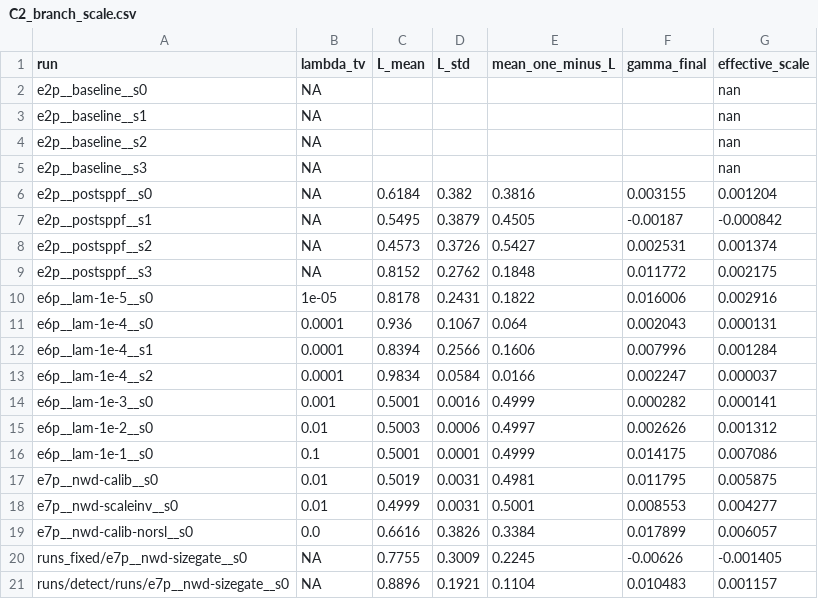
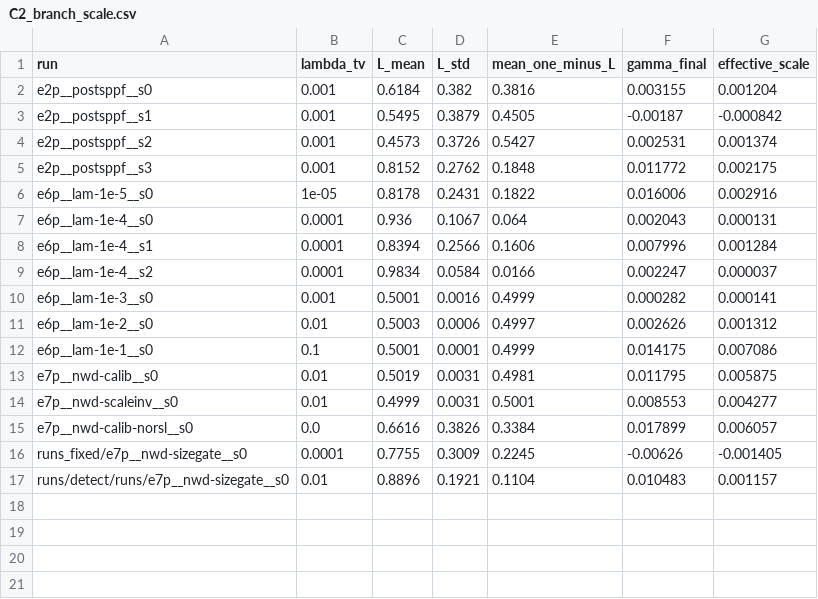
Before and after one commit to Mr-Flyguy/ri-yolo, a CSV file: tables/C2_branch_scale.csv, drawn as a sheet.

```diff
--- a/tables/C2_branch_scale.csv
+++ b/tables/C2_branch_scale.csv
@@ -1,10 +1,6 @@
 run,lambda_tv,L_mean,L_std,mean_one_minus_L,gamma_final,effective_scale
-e2p__baseline__s0,NA,,,,,nan
-e2p__baseline__s1,NA,,,,,nan
-e2p__baseline__s2,NA,,,,,nan
-e2p__baseline__s3,NA,,,,,nan
-e2p__postsppf__s0,NA,0.6184,0.382,0.3816,0.003155,0.001204
-e2p__postsppf__s1,NA,0.5495,0.3879,0.4505,-0.00187,-0.000842
-e2p__postsppf__s2,NA,0.4573,0.3726,0.5427,0.002531,0.001374
-e2p__postsppf__s3,NA,0.8152,0.2762,0.1848,0.011772,0.002175
+e2p__postsppf__s0,0.001,0.6184,0.382,0.3816,0.003155,0.001204
+e2p__postsppf__s1,0.001,0.5495,0.3879,0.4505,-0.00187,-0.000842
+e2p__postsppf__s2,0.001,0.4573,0.3726,0.5427,0.002531,0.001374
+e2p__postsppf__s3,0.001,0.8152,0.2762,0.1848,0.011772,0.002175
 e6p__lam-1e-5__s0,1e-05,0.8178,0.2431,0.1822,0.016006,0.002916
@@ -19,3 +15,3 @@ e7p__nwd-scaleinv__s0,0.01,0.4999,0.0031,0.5001,0.008553,0.004277
 e7p__nwd-calib-norsl__s0,0.0,0.6616,0.3826,0.3384,0.017899,0.006057
-runs_fixed/e7p__nwd-sizegate__s0,NA,0.7755,0.3009,0.2245,-0.00626,-0.001405
-runs/detect/runs/e7p__nwd-sizegate__s0,NA,0.8896,0.1921,0.1104,0.010483,0.001157
+runs_fixed/e7p__nwd-sizegate__s0,0.0001,0.7755,0.3009,0.2245,-0.00626,-0.001405
+runs/detect/runs/e7p__nwd-sizegate__s0,0.01,0.8896,0.1921,0.1104,0.010483,0.001157
```
Also changed, not shown: tables/C2_final_stats.csv, tables/C2_table1.csv, 3 other files.
